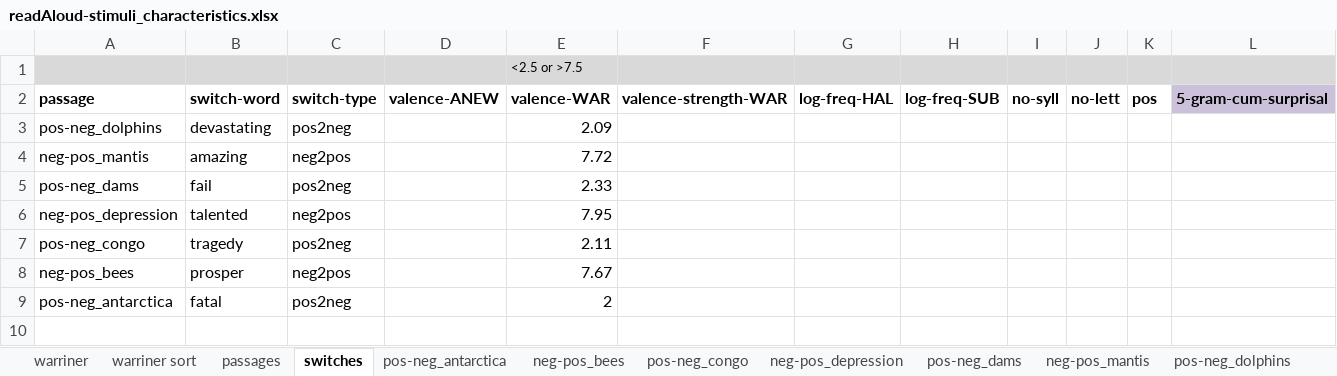
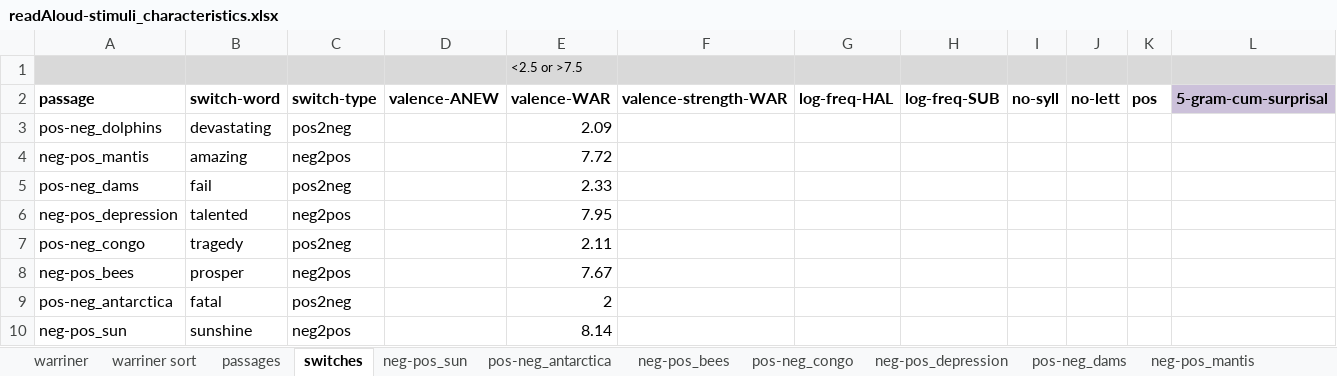
Before and after one commit to NDCLab/readAloud-valence-dataset, an Excel workbook: materials/readAloud-ldt/stimuli/readAloud/readAloud-stimuli_characteristics.xlsx, sheet switches, drawn as a sheet; only a part is shown; values as stored, in another font and other column widths than the file's, no borders; rows hold the shown columns only; the diff names each change by its address in the sheet, - before the commit and + after, or states it on an @@ line.

```diff
--- a/materials/readAloud-ldt/stimuli/readAloud/readAloud-stimuli_characteristics.xlsx (sheet switches)
+++ b/materials/readAloud-ldt/stimuli/readAloud/readAloud-stimuli_characteristics.xlsx (sheet switches)
+sheet tab: neg-pos_sun
+row 10: neg-pos_sun | sunshine | neg2pos |  | 8.14
```
Also changed, not shown: sheet passages, 1 other file.
